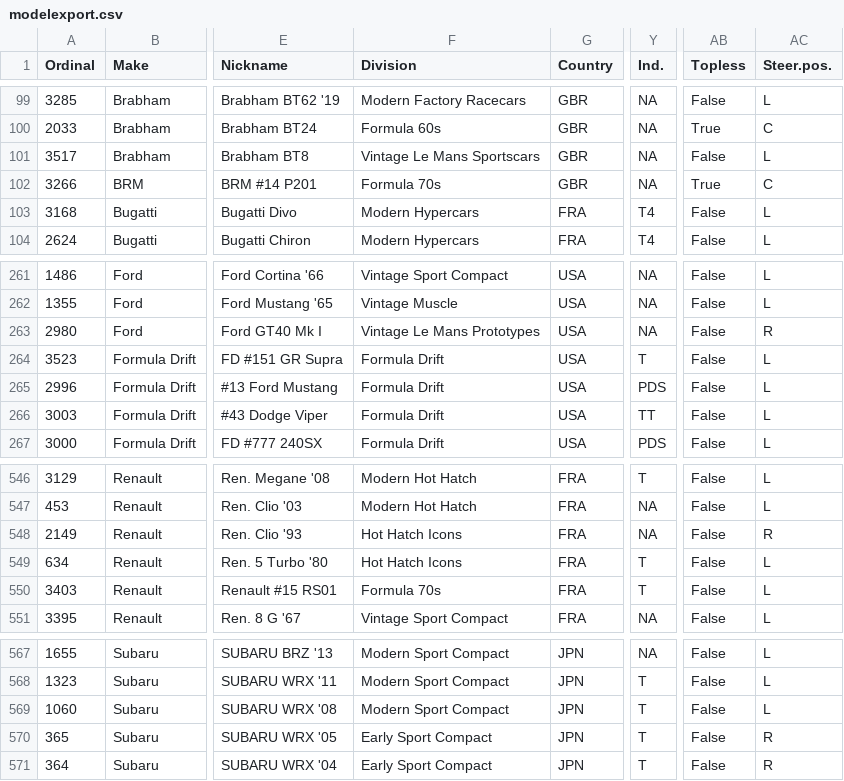
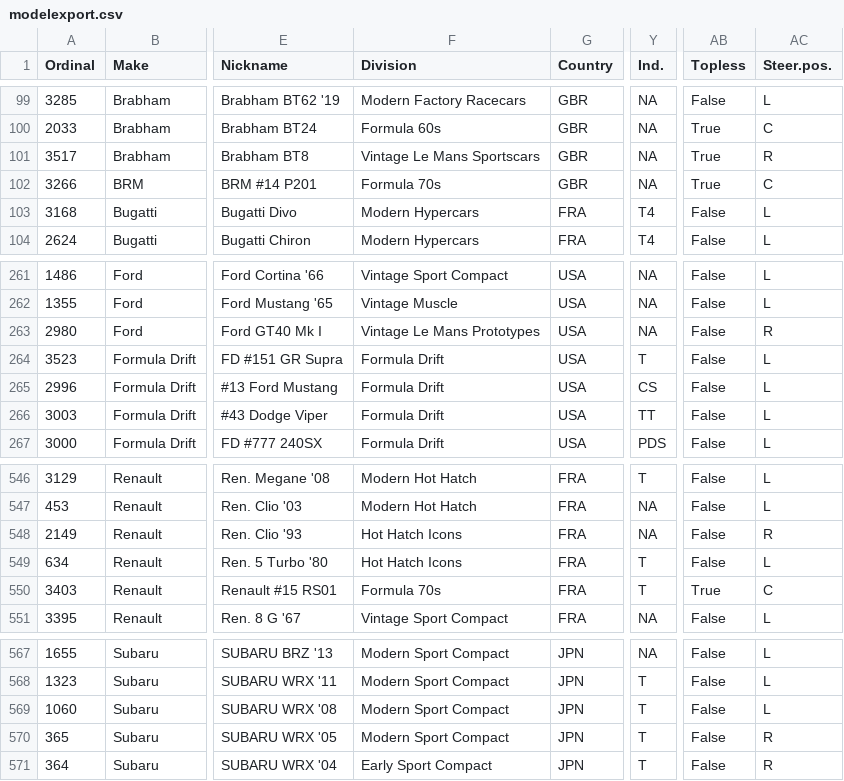
Before and after one commit to AmiralPatate/FM23Data, a CSV file: modelexport.csv, drawn as a sheet; only a part is shown, gaps mark what is left out; the diff names each change by its address in the sheet, - before the commit and + after, or states it on an @@ line.

Commit message:
Automatic data update 24-10-16@17:23

```diff
--- a/modelexport.csv
+++ b/modelexport.csv
-AB101 (Topless): False
+AB101 (Topless): True
-AC101 (Steer.pos.): L
+AC101 (Steer.pos.): R
-Y265 (Ind.): PDS
+Y265 (Ind.): CS
-AB550 (Topless): False
+AB550 (Topless): True
-AC550 (Steer.pos.): L
+AC550 (Steer.pos.): C
-F570 (Division): Early Sport Compact
+F570 (Division): Modern Sport Compact
```
